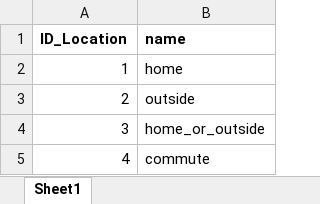
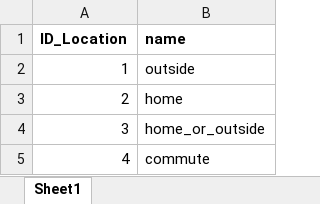
Before and after one commit to H2020-newTRENDs/FLEX, an Excel workbook: data/input_behavior/BehaviorScenario_Info_Location.xlsx, sheet Sheet1, drawn as a sheet; values as stored, in another font and other column widths than the file's, no borders; the diff names each change by its address in the sheet, - before the commit and + after, or states it on an @@ line.

```diff
--- a/data/input_behavior/BehaviorScenario_Info_Location.xlsx (sheet Sheet1)
+++ b/data/input_behavior/BehaviorScenario_Info_Location.xlsx (sheet Sheet1)
-B2 (name): home
+B2 (name): outside
-B3 (name): outside
+B3 (name): home
```
Also changed, not shown: data/input_behavior/BehaviorScenario_Activity_Location.xlsx, data/input_behavior/BehaviorScenario_Info_Technology.xlsx, 8 other files.
